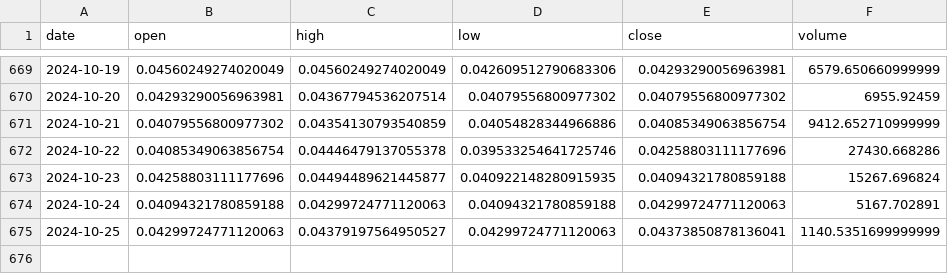
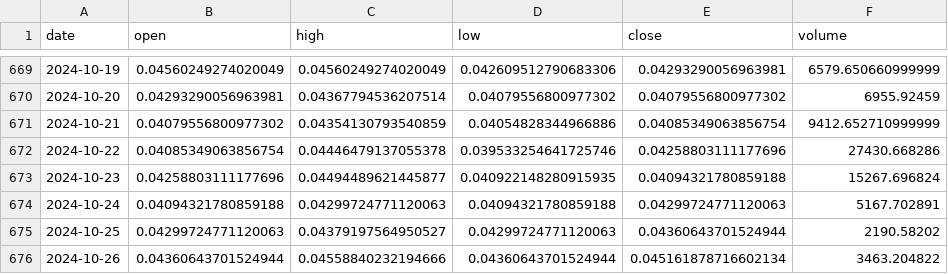
Before and after one commit to Sapient-Predictive-Analytics/dataportal, a CSV file: tokens/GENS.csv, drawn as a sheet; only a part is shown, gaps mark what is left out.

Commit message:
Add files via upload

```diff
--- a/tokens/GENS.csv
+++ b/tokens/GENS.csv
@@ -674,2 +674,3 @@ date,open,high,low,close,volume
 2024-10-24,0.04094321780859188,0.04299724771120063,0.04094321780859188,0.04299724771120063,5167.702891
-2024-10-25,0.04299724771120063,0.04379197564950527,0.04299724771120063,0.04373850878136041,1140.5351699999999
+2024-10-25,0.04299724771120063,0.04379197564950527,0.04299724771120063,0.04360643701524944,2190.58202
+2024-10-26,0.04360643701524944,0.04558840232194666,0.04360643701524944,0.045161878716602134,3463.204822
```
